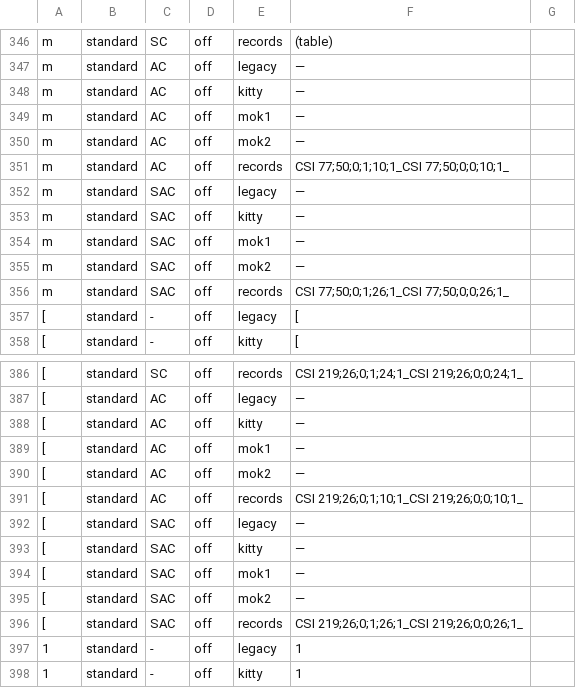
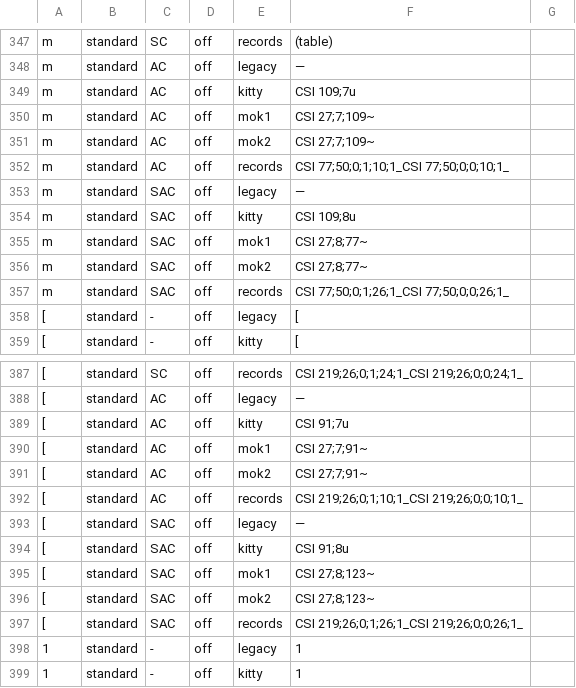
Before and after one commit to lulu-loopp/folio-terminal, a TSV file: crates/bt-app/src/key_encoding.tsv, drawn as a sheet; only a part is shown, gaps mark what is left out; the diff covers the shown part only.

```diff
--- a/crates/bt-app/src/key_encoding.tsv
+++ b/crates/bt-app/src/key_encoding.tsv
@@ -347,10 +348,10 @@ m	standard	SC	off	records	(table)
 m	standard	AC	off	legacy	—	
-m	standard	AC	off	kitty	—	
-m	standard	AC	off	mok1	—	
-m	standard	AC	off	mok2	—	
+m	standard	AC	off	kitty	CSI 109;7u	
+m	standard	AC	off	mok1	CSI 27;7;109~	
+m	standard	AC	off	mok2	CSI 27;7;109~	
 m	standard	AC	off	records	CSI 77;50;0;1;10;1_CSI 77;50;0;0;10;1_	
 m	standard	SAC	off	legacy	—	
-m	standard	SAC	off	kitty	—	
-m	standard	SAC	off	mok1	—	
-m	standard	SAC	off	mok2	—	
+m	standard	SAC	off	kitty	CSI 109;8u	
+m	standard	SAC	off	mok1	CSI 27;8;77~	
+m	standard	SAC	off	mok2	CSI 27;8;77~	
 m	standard	SAC	off	records	CSI 77;50;0;1;26;1_CSI 77;50;0;0;26;1_	
@@ -387,10 +388,10 @@ m	standard	SAC	off	records	CSI 77;50;0;1;26;1_CSI 77;50;0;0;26;1_
 [	standard	AC	off	legacy	—	
-[	standard	AC	off	kitty	—	
-[	standard	AC	off	mok1	—	
-[	standard	AC	off	mok2	—	
+[	standard	AC	off	kitty	CSI 91;7u	
+[	standard	AC	off	mok1	CSI 27;7;91~	
+[	standard	AC	off	mok2	CSI 27;7;91~	
 [	standard	AC	off	records	CSI 219;26;0;1;10;1_CSI 219;26;0;0;10;1_	
 [	standard	SAC	off	legacy	—	
-[	standard	SAC	off	kitty	—	
-[	standard	SAC	off	mok1	—	
-[	standard	SAC	off	mok2	—	
+[	standard	SAC	off	kitty	CSI 91;8u	
+[	standard	SAC	off	mok1	CSI 27;8;123~	
+[	standard	SAC	off	mok2	CSI 27;8;123~	
 [	standard	SAC	off	records	CSI 219;26;0;1;26;1_CSI 219;26;0;0;26;1_	
```
Also changed, not shown: 1 added row and 20 edited cells elsewhere in this file, 8 other files.
